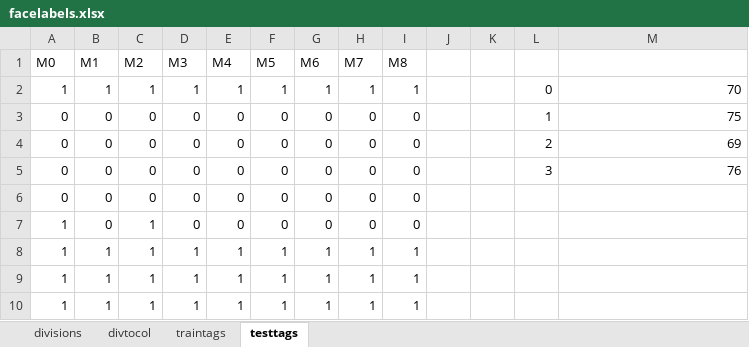
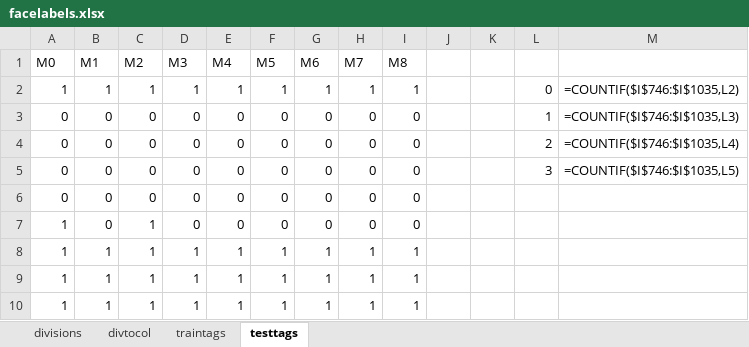
Before and after one commit to fue19389/CODIGOS_TESIS, an Excel workbook: facelabels.xlsx, sheet testtags, drawn as a sheet; only a part is shown; values as stored, in another font and other column widths than the file's, no borders; formulas without a stored value are shown as written; the diff names each change by its address in the sheet, - before the commit and + after, or states it on an @@ line.

```diff
--- a/facelabels.xlsx (sheet testtags)
+++ b/facelabels.xlsx (sheet testtags)
-M2: 70
+M2: =COUNTIF($I$746:$I$1035,L2)
-M3: 75
+M3: =COUNTIF($I$746:$I$1035,L3)
-M4: 69
+M4: =COUNTIF($I$746:$I$1035,L4)
-M5: 76
+M5: =COUNTIF($I$746:$I$1035,L5)
```
Also changed, not shown: sheet traintags, sheet divtocol, 2 other files.
